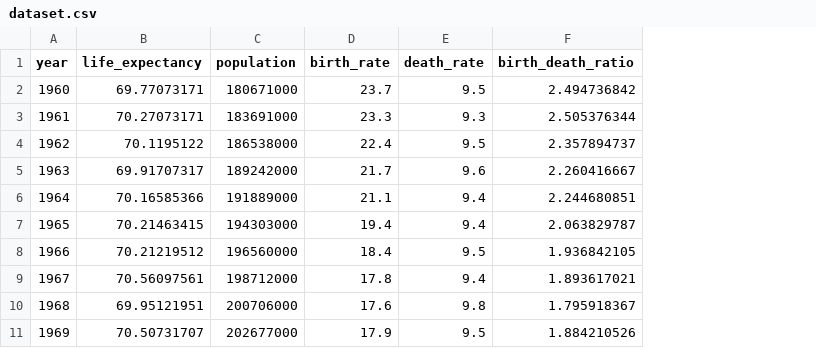
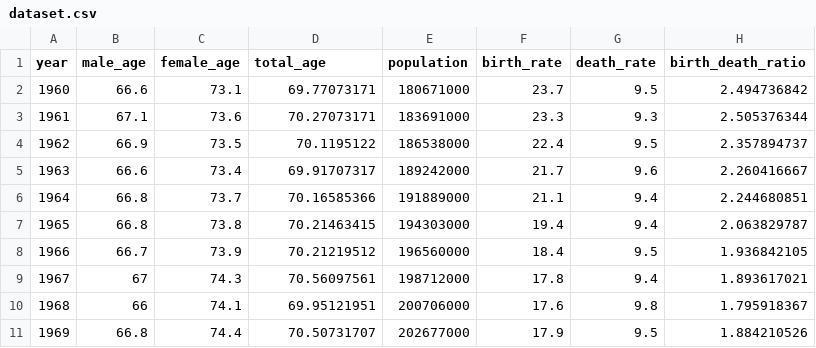
Before and after one commit to wguyman/A3, a CSV file: dataset.csv, drawn as a sheet; only a part is shown; addresses are those after the commit; the diff names each change by its address in the sheet, - before the commit and + after, or states it on an @@ line.

Commit message:
new dataset with male and female ages

```diff
--- a/dataset.csv
+++ b/dataset.csv
+column B (male_age), rows 2-11: 66.6 | 67.1 | 66.9 | 66.6 | 66.8 | 66.8 | 66.7 | 67 | 66 | 66.8
+column C (female_age), rows 2-11: 73.1 | 73.6 | 73.5 | 73.4 | 73.7 | 73.8 | 73.9 | 74.3 | 74.1 | 74.4
-D1: life_expectancy
+D1: total_age
```
